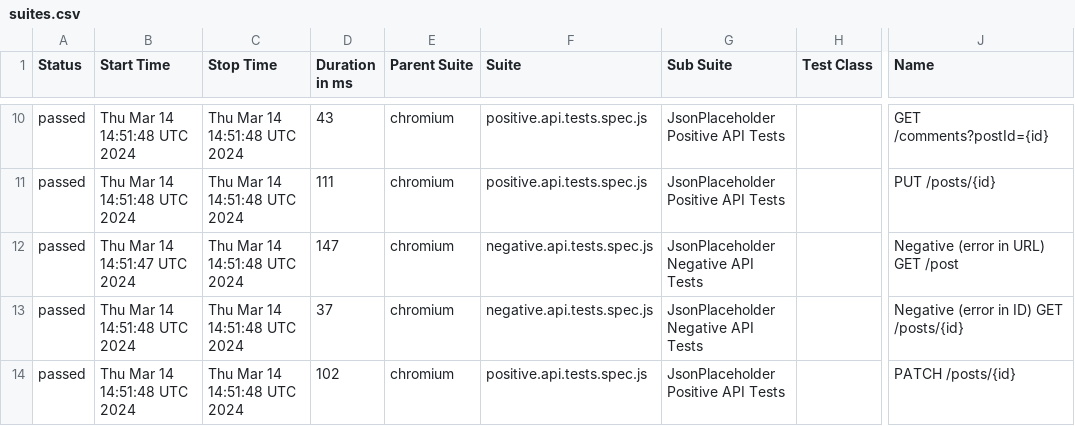
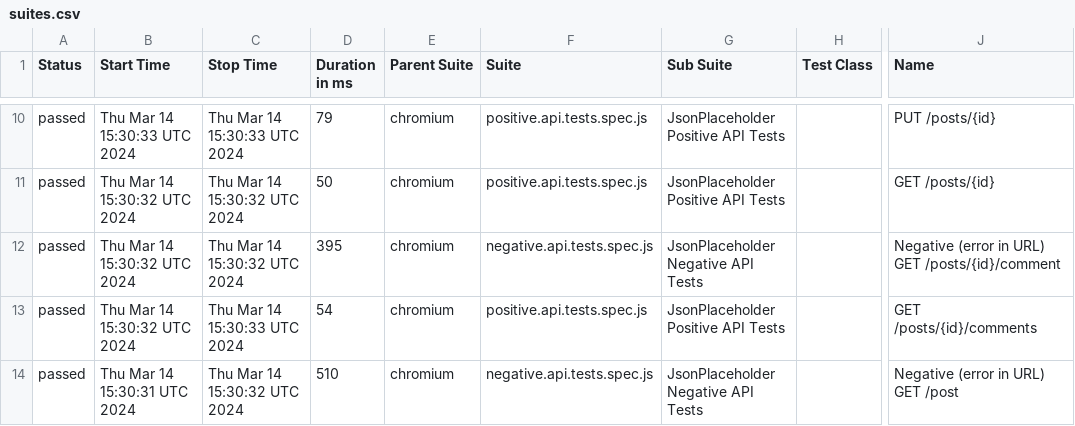
Before and after one commit to alexkashin90/playwright-api-framework, a CSV file: data/suites.csv, drawn as a sheet; only a part is shown, gaps mark what is left out; the diff covers the shown part only; the diff names each change by its address in the sheet, - before the commit and + after, or states it on an @@ line.

```diff
--- a/data/suites.csv
+++ b/data/suites.csv
-B10 (Start Time): Thu Mar 14 14:51:48 UTC 2024
+B10 (Start Time): Thu Mar 14 15:30:33 UTC 2024
-C10 (Stop Time): Thu Mar 14 14:51:48 UTC 2024
+C10 (Stop Time): Thu Mar 14 15:30:33 UTC 2024
-D10 (Duration in ms): 43
+D10 (Duration in ms): 79
-J10 (Name): GET /comments?postId={id}
+J10 (Name): PUT /posts/{id}
-B11 (Start Time): Thu Mar 14 14:51:48 UTC 2024
+B11 (Start Time): Thu Mar 14 15:30:32 UTC 2024
-C11:C12 (Stop Time): Thu Mar 14 14:51:48 UTC 2024
+C11:C12 (Stop Time): Thu Mar 14 15:30:32 UTC 2024
-D11 (Duration in ms): 111
+D11 (Duration in ms): 50
-J11 (Name): PUT /posts/{id}
+J11 (Name): GET /posts/{id}
-B12 (Start Time): Thu Mar 14 14:51:47 UTC 2024
+B12 (Start Time): Thu Mar 14 15:30:32 UTC 2024
-D12 (Duration in ms): 147
+D12 (Duration in ms): 395
-J12 (Name): Negative (error in URL) GET /post
+J12 (Name): Negative (error in URL) GET /posts/{id}/comment
-B13 (Start Time): Thu Mar 14 14:51:48 UTC 2024
+B13 (Start Time): Thu Mar 14 15:30:32 UTC 2024
-C13 (Stop Time): Thu Mar 14 14:51:48 UTC 2024
+C13 (Stop Time): Thu Mar 14 15:30:33 UTC 2024
-D13 (Duration in ms): 37
+D13 (Duration in ms): 54
-F13 (Suite): negative.api.tests.spec.js
+F13 (Suite): positive.api.tests.spec.js
-G13 (Sub Suite): JsonPlaceholder Negative API Tests
+G13 (Sub Suite): JsonPlaceholder Positive API Tests
-J13 (Name): Negative (error in ID) GET /posts/{id}
+J13 (Name): GET /posts/{id}/comments
-B14 (Start Time): Thu Mar 14 14:51:48 UTC 2024
+B14 (Start Time): Thu Mar 14 15:30:31 UTC 2024
-C14 (Stop Time): Thu Mar 14 14:51:48 UTC 2024
+C14 (Stop Time): Thu Mar 14 15:30:32 UTC 2024
-D14 (Duration in ms): 102
+D14 (Duration in ms): 510
-F14 (Suite): positive.api.tests.spec.js
+F14 (Suite): negative.api.tests.spec.js
-G14 (Sub Suite): JsonPlaceholder Positive API Tests
+G14 (Sub Suite): JsonPlaceholder Negative API Tests
-J14 (Name): PATCH /posts/{id}
+J14 (Name): Negative (error in URL) GET /post
```
Also changed, not shown: 39 edited cells elsewhere in this file, 40 other files.
